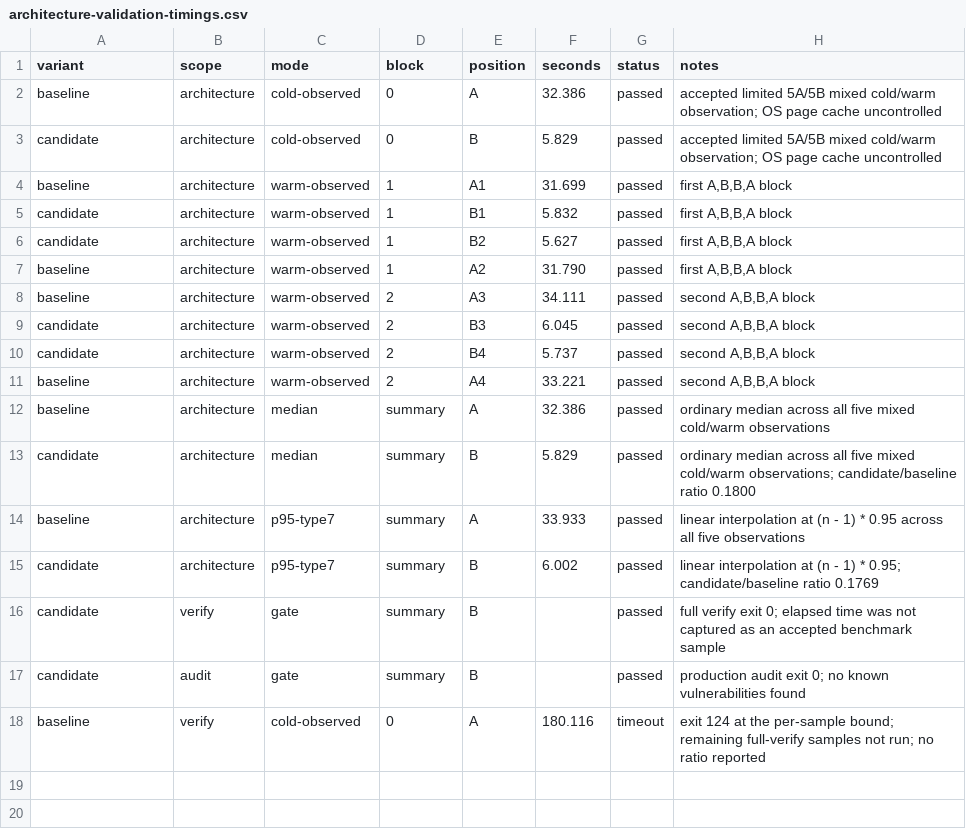
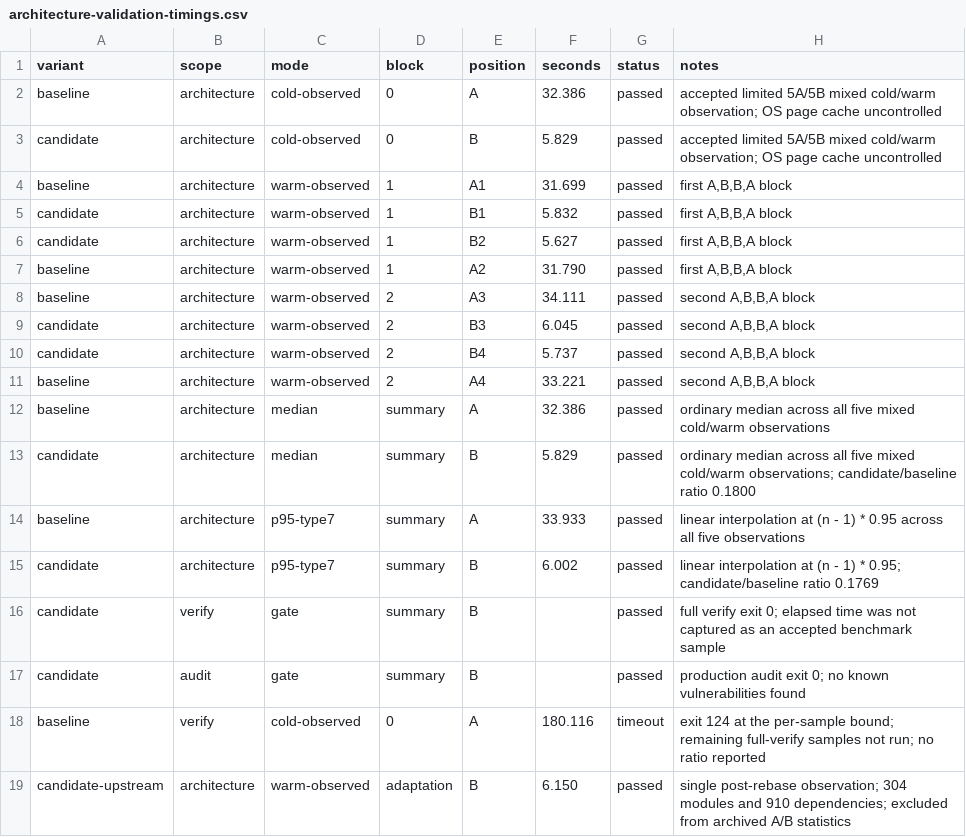
Before and after one commit to revisium/revo-pipeline, a CSV file: docs/evidence/architecture-validation-timings.csv, drawn as a sheet.

Commit message:
test: adapt architecture validation to native scripts

```diff
--- a/docs/evidence/architecture-validation-timings.csv
+++ b/docs/evidence/architecture-validation-timings.csv
@@ -18 +18,2 @@ candidate,audit,gate,summary,B,,passed,"production audit exit 0; no known vulner
 baseline,verify,cold-observed,0,A,180.116,timeout,"exit 124 at the per-sample bound; remaining full-verify samples not run; no ratio reported"
+candidate-upstream,architecture,warm-observed,adaptation,B,6.150,passed,"single post-rebase observation; 304 modules and 910 dependencies; excluded from archived A/B statistics"
```
Also changed, not shown: 4 other files.
